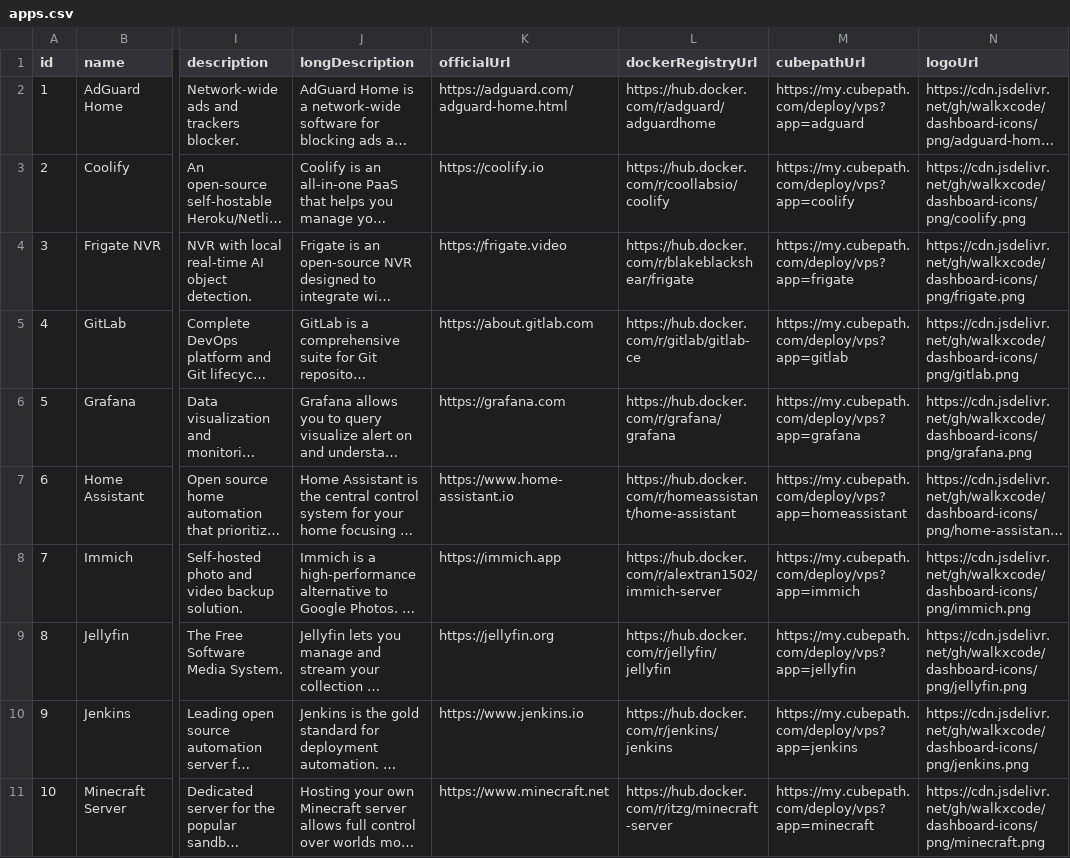
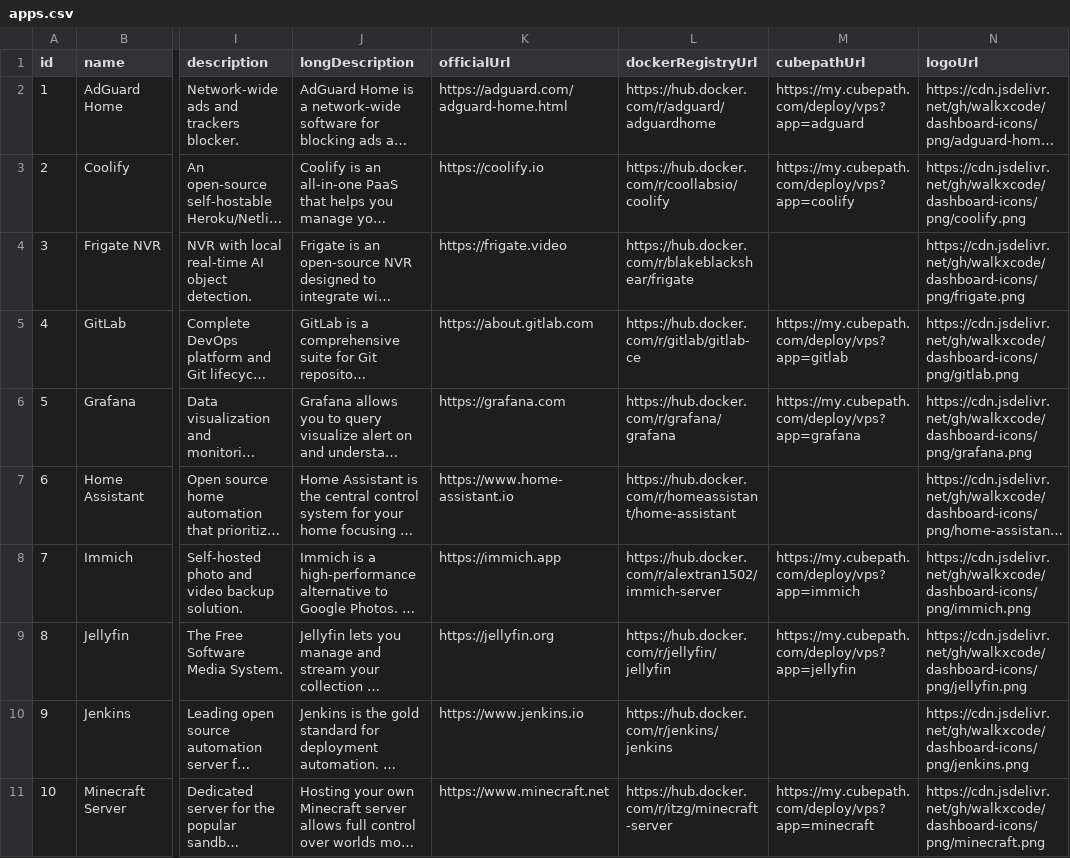
Before and after one commit to devRobots/canihost, a CSV file: prisma/data/apps.csv, drawn as a sheet; only a part is shown, gaps mark what is left out; long unchanged cells end in …; the diff covers the shown part only; the diff names each change by its address in the sheet, - before the commit and + after, or states it on an @@ line.

Commit message:
refactor: remove cubepath deployment URLs and fix CSV quoting in app and bundle data

```diff
--- a/prisma/data/apps.csv
+++ b/prisma/data/apps.csv
-M4 (cubepathUrl): https://my.cubepath.com/deploy/vps?app=frigate
+M4 (cubepathUrl): (empty)
-M7 (cubepathUrl): https://my.cubepath.com/deploy/vps?app=homeassistant
+M7 (cubepathUrl): (empty)
-M10 (cubepathUrl): https://my.cubepath.com/deploy/vps?app=jenkins
+M10 (cubepathUrl): (empty)
```
Also changed, not shown: 9 added rows and 22 edited cells elsewhere in this file, prisma/data/bundles.csv.
